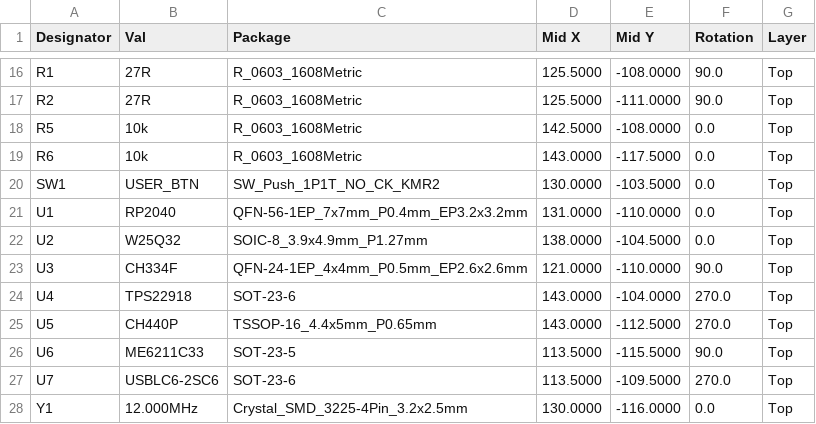
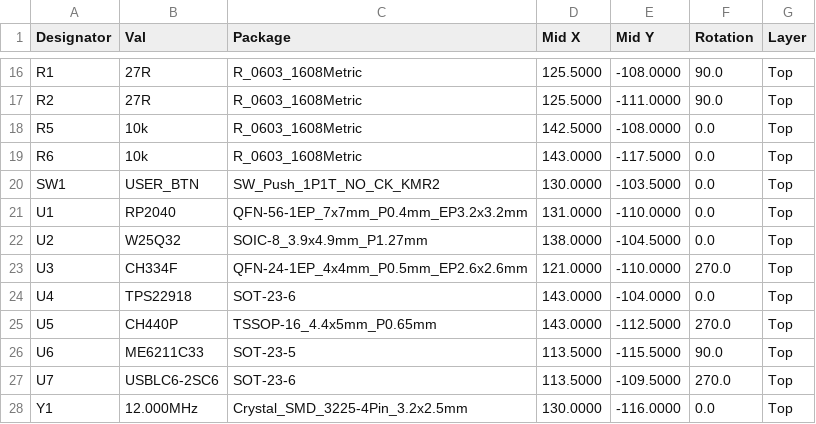
Before and after one commit to iagranat/ControlledUsb, a CSV file: hardware/ControlledUsb_CPL.csv, drawn as a sheet; only a part is shown, gaps mark what is left out.

Commit message:
Finalize CPL rotations for U3 (270) and U4 (0)

```diff
--- a/hardware/ControlledUsb_CPL.csv
+++ b/hardware/ControlledUsb_CPL.csv
@@ -22,4 +22,4 @@ U1,RP2040,QFN-56-1EP_7x7mm_P0.4mm_EP3.2x3.2mm,131.0000,-110.0000,0.0,Top
 U2,W25Q32,SOIC-8_3.9x4.9mm_P1.27mm,138.0000,-104.5000,0.0,Top
-U3,CH334F,QFN-24-1EP_4x4mm_P0.5mm_EP2.6x2.6mm,121.0000,-110.0000,90.0,Top
-U4,TPS22918,SOT-23-6,143.0000,-104.0000,270.0,Top
+U3,CH334F,QFN-24-1EP_4x4mm_P0.5mm_EP2.6x2.6mm,121.0000,-110.0000,270.0,Top
+U4,TPS22918,SOT-23-6,143.0000,-104.0000,0.0,Top
 U5,CH440P,TSSOP-16_4.4x5mm_P0.65mm,143.0000,-112.5000,270.0,Top
```
